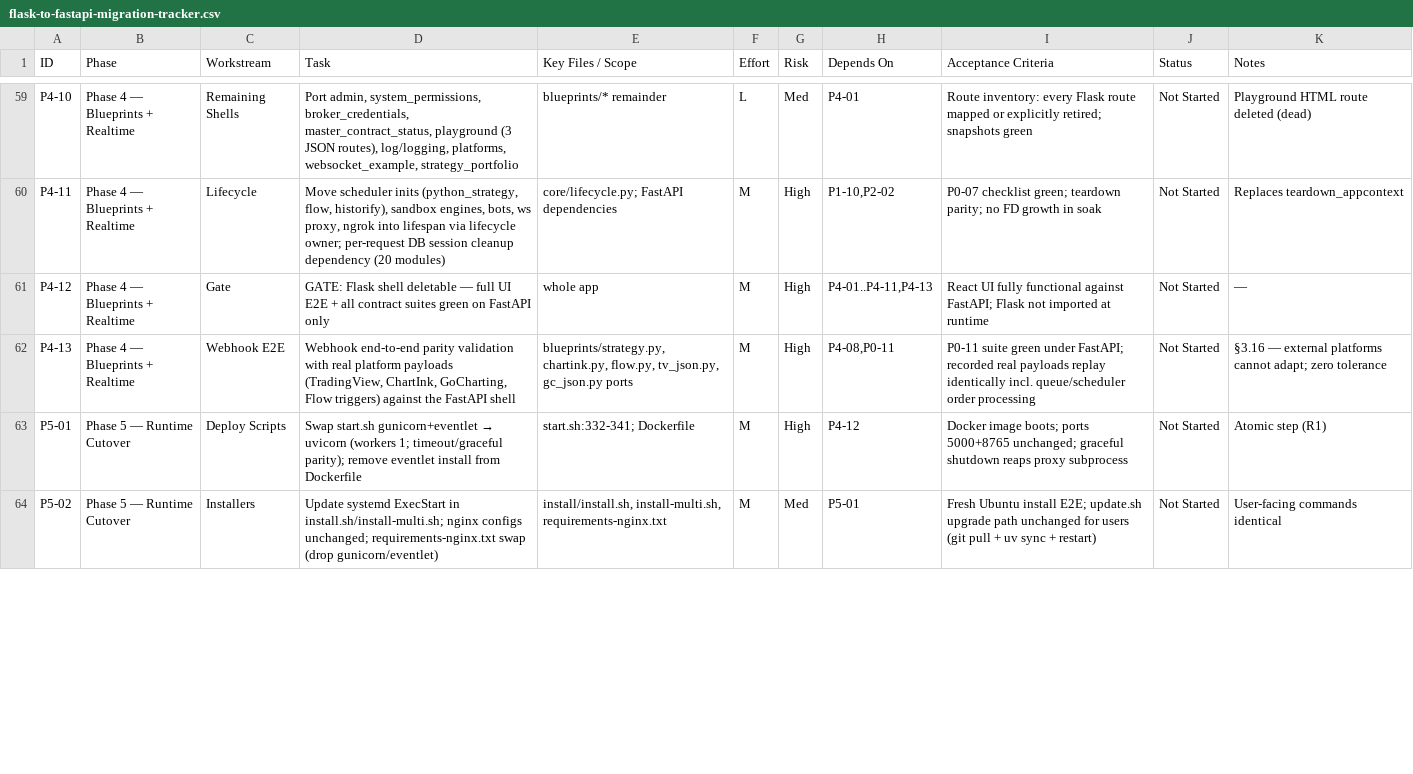
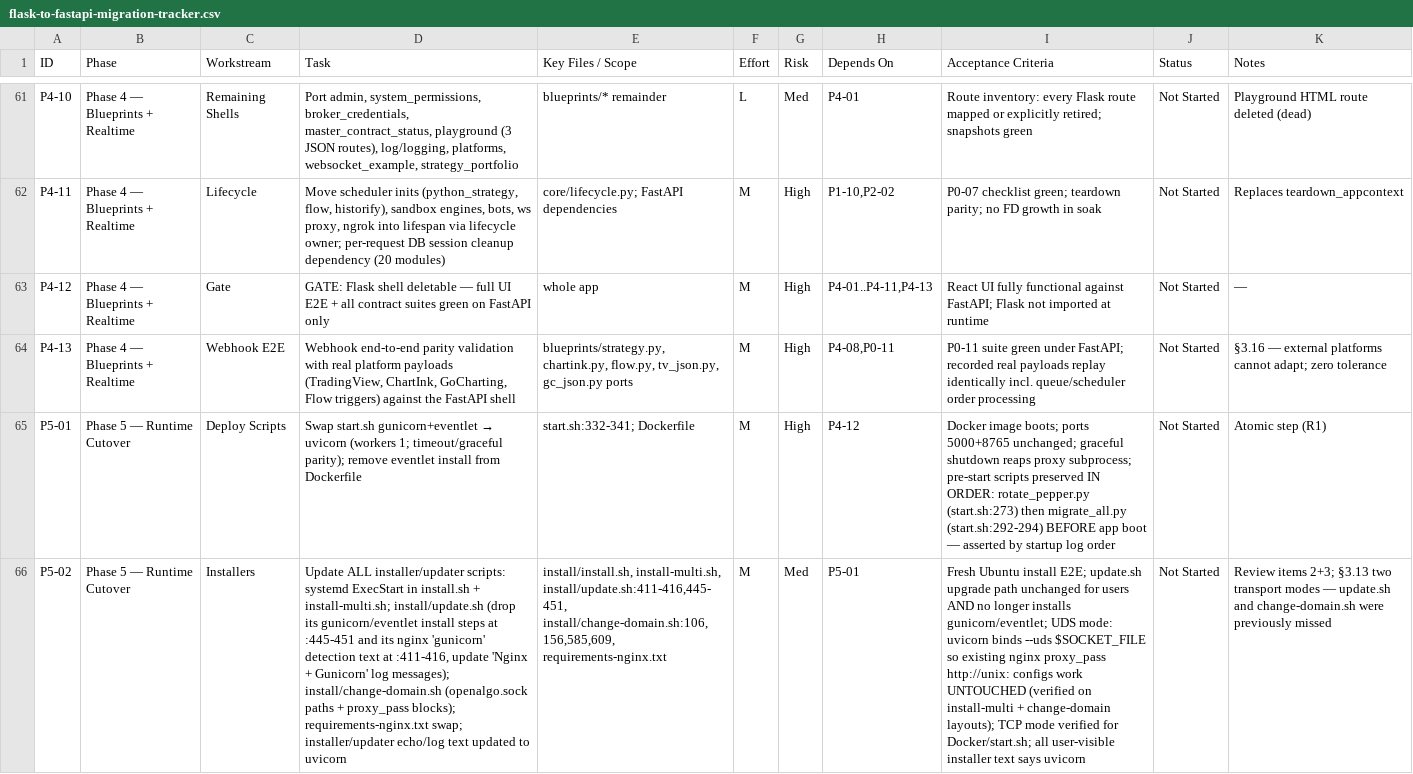
Before and after one commit to marketcalls/openalgo, a CSV file: docs/migration/flask-to-fastapi-migration-tracker.csv, drawn as a sheet; only a part is shown, gaps mark what is left out; addresses are those after the commit; the diff covers the shown part only; the diff names each change by its address in the sheet, - before the commit and + after, or states it on an @@ line.

```diff
--- a/docs/migration/flask-to-fastapi-migration-tracker.csv
+++ b/docs/migration/flask-to-fastapi-migration-tracker.csv
-I65 (Acceptance Criteria): …reaps proxy subprocess
+I65 (Acceptance Criteria): …reaps proxy subprocess; pre-start scripts preserved IN ORDER: rotate_pepper.py (start.sh:273) then migrate_all.py (start.sh:292-294) BEFORE app boot — asserted by startup log order
-D66 (Task): Update systemd ExecStart in install.sh/install-multi.sh; nginx configs unchanged; requirements-nginx.txt swap (drop gunicorn/eventlet)
+D66 (Task): Update ALL installer/updater scripts: systemd ExecStart in install.sh + install-multi.sh; install/update.sh (drop its gunicorn/eventlet install steps at :445-451 and its nginx 'gunicorn' detection text at :411-416, update 'Nginx + Gunicorn' log messages); install/change-domain.sh (openalgo.sock paths + proxy_pass blocks); requirements-nginx.txt swap; installer/updater echo/log text updated to uvicorn
-E66 (Key Files / Scope): install/install.sh, install-multi.sh, requirements-nginx.txt
+E66 (Key Files / Scope): install/install.sh, install-multi.sh, install/update.sh:411-416,445-451, install/change-domain.sh:106,156,585,609, requirements-nginx.txt
-I66 (Acceptance Criteria): …for users (git pull + uv sync + restart)
+I66 (Acceptance Criteria): …for users AND no longer installs gunicorn/eventlet; UDS mode: uvicorn binds --uds $SOCKET_FILE so existing nginx proxy_pass http://unix: configs work UNTOUCHED (verified on install-multi + change-domain layouts); TCP mode verified for Docker/start.sh; all user-visible installer text says uvicorn
-K66 (Notes): User-facing commands identical
+K66 (Notes): Review items 2+3; §3.13 two transport modes — update.sh and change-domain.sh were previously missed
```
Also changed, not shown: 2 added rows and 26 edited cells elsewhere in this file, 1 other file.
